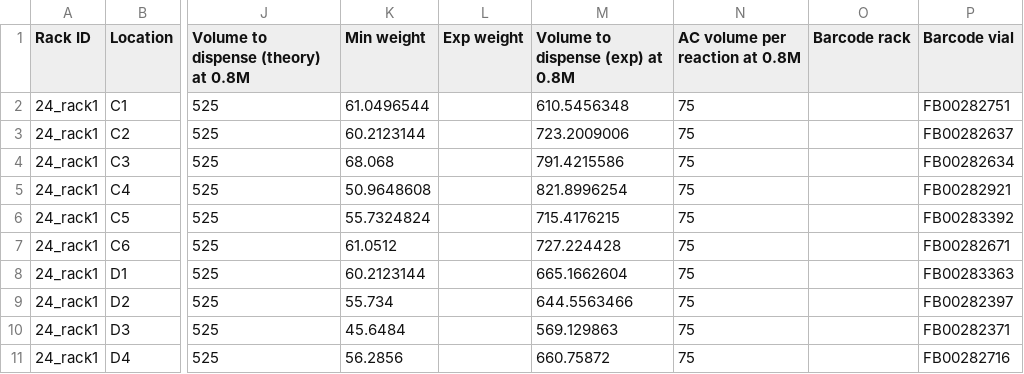
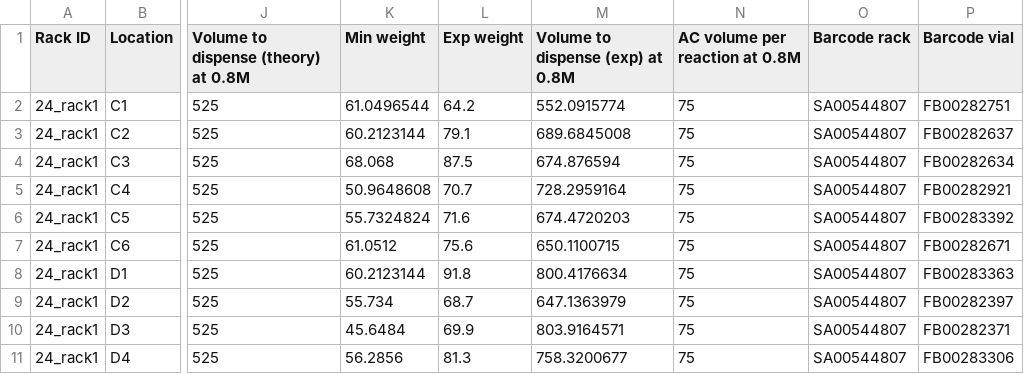
Before and after one commit to PanoptoSalad/OT1_jmx, a CSV file: Summer_project/p01_r03_lighttwo_2.0/csv/050919_JMX_56_reactions/rack1.csv, drawn as a sheet; only a part is shown, gaps mark what is left out; the diff names each change by its address in the sheet, - before the commit and + after, or states it on an @@ line.

```diff
--- a/Summer_project/p01_r03_lighttwo_2.0/csv/050919_JMX_56_reactions/rack1.csv
+++ b/Summer_project/p01_r03_lighttwo_2.0/csv/050919_JMX_56_reactions/rack1.csv
-L2 (Exp weight): (empty)
+L2 (Exp weight): 64.2
-M2 (Volume to dispense (exp) at 0.8M): 610.5456348
+M2 (Volume to dispense (exp) at 0.8M): 552.0915774
-O2:O11 (Barcode rack): (empty)
+O2:O11 (Barcode rack): SA00544807
-L3 (Exp weight): (empty)
+L3 (Exp weight): 79.1
-M3 (Volume to dispense (exp) at 0.8M): 723.2009006
+M3 (Volume to dispense (exp) at 0.8M): 689.6845008
-L4 (Exp weight): (empty)
+L4 (Exp weight): 87.5
-M4 (Volume to dispense (exp) at 0.8M): 791.4215586
+M4 (Volume to dispense (exp) at 0.8M): 674.876594
-L5 (Exp weight): (empty)
+L5 (Exp weight): 70.7
-M5 (Volume to dispense (exp) at 0.8M): 821.8996254
+M5 (Volume to dispense (exp) at 0.8M): 728.2959164
-L6 (Exp weight): (empty)
+L6 (Exp weight): 71.6
-M6 (Volume to dispense (exp) at 0.8M): 715.4176215
+M6 (Volume to dispense (exp) at 0.8M): 674.4720203
-L7 (Exp weight): (empty)
+L7 (Exp weight): 75.6
-M7 (Volume to dispense (exp) at 0.8M): 727.224428
+M7 (Volume to dispense (exp) at 0.8M): 650.1100715
-L8 (Exp weight): (empty)
+L8 (Exp weight): 91.8
-M8 (Volume to dispense (exp) at 0.8M): 665.1662604
+M8 (Volume to dispense (exp) at 0.8M): 800.4176634
-L9 (Exp weight): (empty)
+L9 (Exp weight): 68.7
-M9 (Volume to dispense (exp) at 0.8M): 644.5563466
+M9 (Volume to dispense (exp) at 0.8M): 647.1363979
-L10 (Exp weight): (empty)
+L10 (Exp weight): 69.9
-M10 (Volume to dispense (exp) at 0.8M): 569.129863
+M10 (Volume to dispense (exp) at 0.8M): 803.9164571
-L11 (Exp weight): (empty)
+L11 (Exp weight): 81.3
-M11 (Volume to dispense (exp) at 0.8M): 660.75872
+M11 (Volume to dispense (exp) at 0.8M): 758.3200677
-P11 (Barcode vial): FB00282716
+P11 (Barcode vial): FB00283306
```
Also changed, not shown: Summer_project/p01_r03_lighttwo_2.0/csv/050919_JMX_56_reactions/Nirack.csv, Summer_project/p01_r03_lighttwo_2.0/csv/050919_JMX_56_reactions/rack2.csv, 6 other files.
